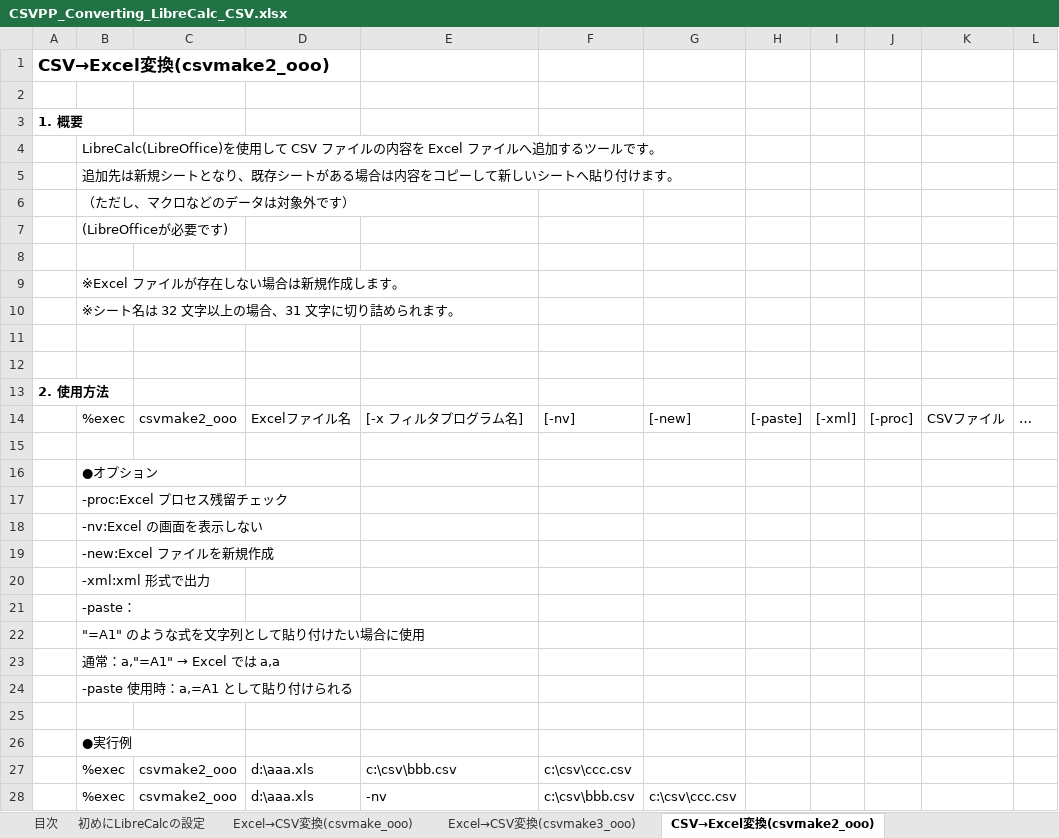
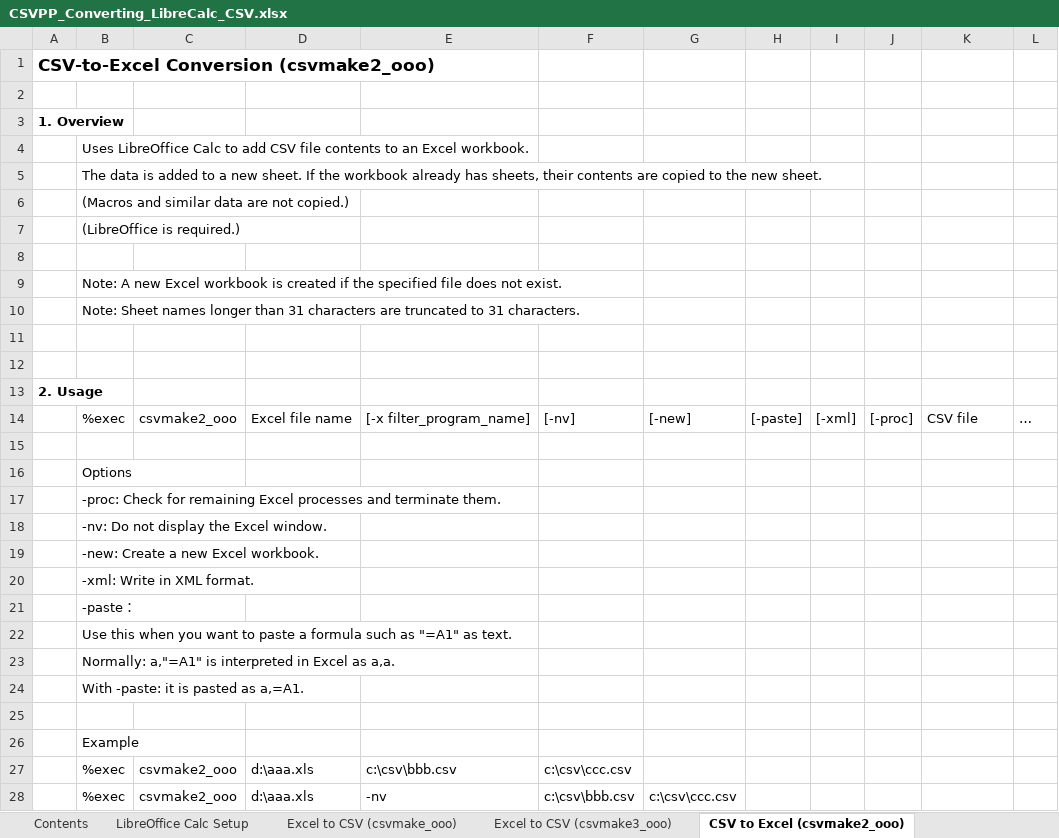
Before and after one commit to sky-seeker99/csvpp, an Excel workbook: collect/manual/CSVPP_Converting_LibreCalc_CSV.xlsx, sheet CSV to Excel (csvmake2_ooo), drawn as a sheet; only a part is shown; values as stored, in another font and other column widths than the file's, no borders; the diff covers the shown part only; the diff names each change by its address in the sheet, - before the commit and + after, or states it on an @@ line.

```diff
--- a/collect/manual/CSVPP_Converting_LibreCalc_CSV.xlsx (sheet CSV to Excel (csvmake2_ooo))
+++ b/collect/manual/CSVPP_Converting_LibreCalc_CSV.xlsx (sheet CSV to Excel (csvmake2_ooo))
-sheet tab: 目次
+sheet tab: Contents
-sheet tab: 初めにLibreCalcの設定
+sheet tab: LibreOffice Calc Setup
-sheet tab: Excel→CSV変換(csvmake_ooo)
+sheet tab: Excel to CSV (csvmake_ooo)
-sheet tab: Excel→CSV変換(csvmake3_ooo)
+sheet tab: Excel to CSV (csvmake3_ooo)
-sheet tab: CSV→Excel変換(csvmake2_ooo)
+sheet tab: CSV to Excel (csvmake2_ooo)
-A1: CSV→Excel変換(csvmake2_ooo)
+A1: CSV-to-Excel Conversion (csvmake2_ooo)
-A3: 1. 概要
+A3: 1. Overview
-B4: LibreCalc(LibreOffice)を使用して CSV ファイルの内容を Excel ファイルへ追加するツールです。
+B4: Uses LibreOffice Calc to add CSV file contents to an Excel workbook.
-B5: 追加先は新規シートとなり、既存シートがある場合は内容をコピーして新しいシートへ貼り付けます。
+B5: The data is added to a new sheet. If the workbook already has sheets, their contents are copied to the new sheet.
-B6: （ただし、マクロなどのデータは対象外です）
+B6: (Macros and similar data are not copied.)
-B7: (LibreOfficeが必要です)
+B7: (LibreOffice is required.)
-B9: ※Excel ファイルが存在しない場合は新規作成します。
+B9: Note: A new Excel workbook is created if the specified file does not exist.
-B10: ※シート名は 32 文字以上の場合、31 文字に切り詰められます。
+B10: Note: Sheet names longer than 31 characters are truncated to 31 characters.
-A13: 2. 使用方法
+A13: 2. Usage
-D14: Excelファイル名
+D14: Excel file name
-E14: [-x フィルタプログラム名]
+E14: [-x filter_program_name]
-K14: CSVファイル
+K14: CSV file
-B16: ●オプション
+B16: Options
-B17: -proc:Excel プロセス残留チェック
+B17: -proc: Check for remaining Excel processes and terminate them.
-B18: -nv:Excel の画面を表示しない
+B18: -nv: Do not display the Excel window.
-B19: -new:Excel ファイルを新規作成
+B19: -new: Create a new Excel workbook.
-B20: -xml:xml 形式で出力
+B20: -xml: Write in XML format.
-B22: "=A1" のような式を文字列として貼り付けたい場合に使用
+B22: Use this when you want to paste a formula such as "=A1" as text.
@@ B23: 通常：a,"=A1" → Excel では a,a → Normally: a,"=A1" is interpreted in Excel as a,a. @@
-B24: -paste 使用時：a,=A1 として貼り付けられる
+B24: With -paste: it is pasted as a,=A1.
-B26: ●実行例
+B26: Example
```
Also changed, not shown: 5 edited cells elsewhere in this sheet, sheet Excel to CSV (csvmake_ooo), sheet Excel to CSV (csvmake3_ooo), sheet CSV to Excel (csvmake4_ooo), sheet LibreOffice Calc Setup, sheet Contents, other sheet tabs, charts or pictures, collect/manual/CSVPP_BinaryFile_Processing.xlsx, collect/manual/CSVPP_Converting_Excel_CSV.xlsx, 6 other files.
